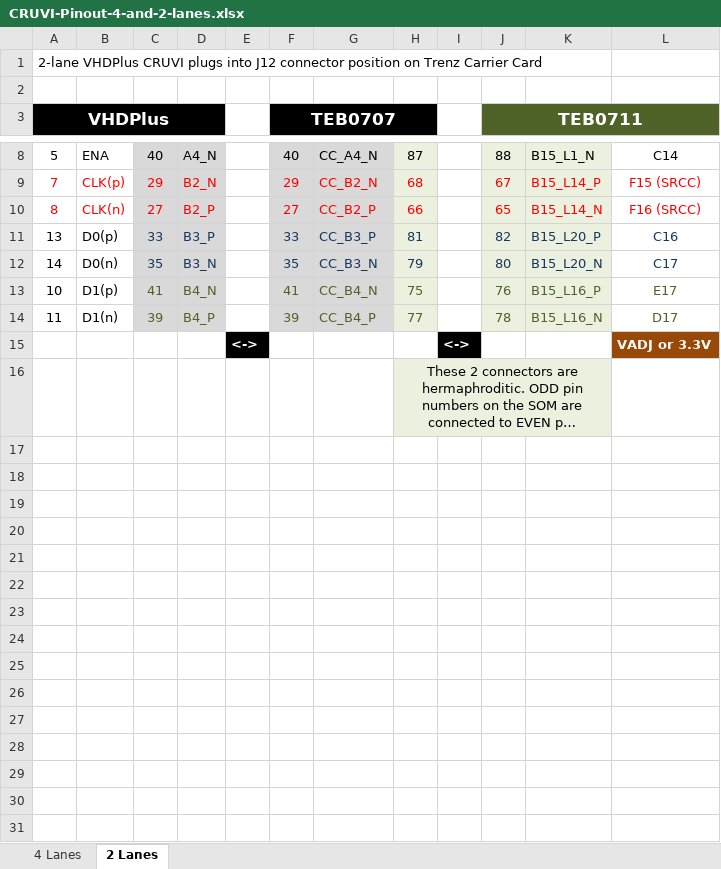
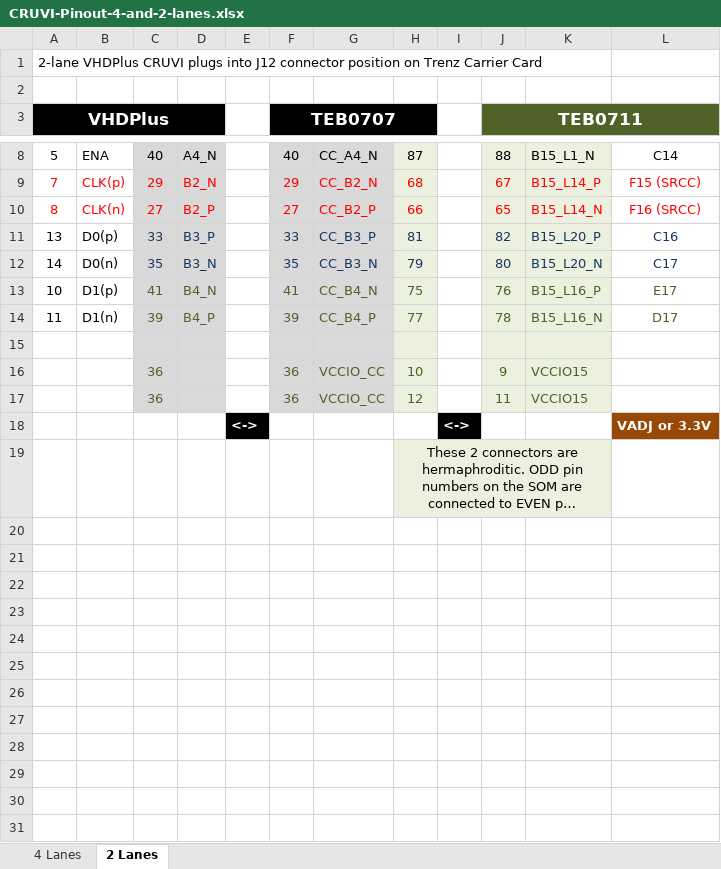
Before and after one commit to chili-chips-ba/openeye-CamSI, an Excel workbook: 0.doc/CRUVI-camera-adapter/CRUVI-Pinout-4-and-2-lanes.xlsx, sheet 2 Lanes, drawn as a sheet; only a part is shown, gaps mark what is left out; long unchanged cells end in …; values as stored, in another font and other column widths than the file's, no borders; charts and pictures not drawn; the diff covers the shown part only; the diff names each change by its address in the sheet, - before the commit and + after, or states it on an @@ line.

```diff
--- a/0.doc/CRUVI-camera-adapter/CRUVI-Pinout-4-and-2-lanes.xlsx (sheet 2 Lanes)
+++ b/0.doc/CRUVI-camera-adapter/CRUVI-Pinout-4-and-2-lanes.xlsx (sheet 2 Lanes)
+row 15: (empty)
+row 16:  |  | 36 |  |  | 36 | VCCIO_CC | 10 |  | 9 | VCCIO15
+row 17:  |  | 36 |  |  | 36 | VCCIO_CC | 12 |  | 11 | VCCIO15
+row 20: (empty)
+row 21: (empty)
+row 22: (empty)
+row 23: (empty)
+row 24: (empty)
+row 25: (empty)
+row 26: (empty)
+row 27: (empty)
+row 28: (empty)
+row 29: (empty)
+row 30: (empty)
+row 31: (empty)
```
Also changed, not shown: 28 added rows elsewhere in this sheet, sheet 4 Lanes, charts or pictures, 27 other files.
